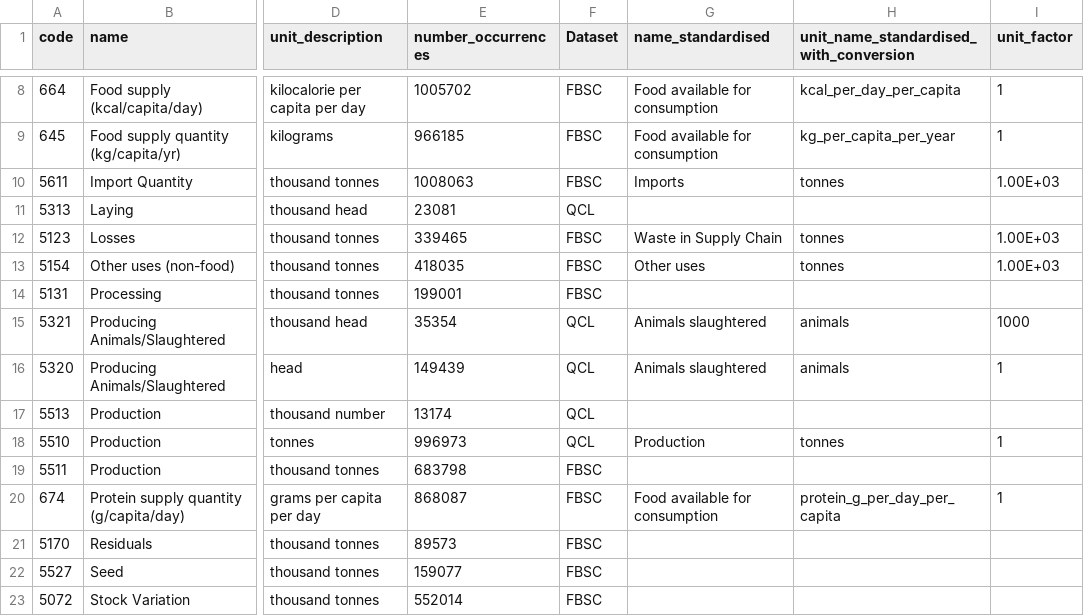
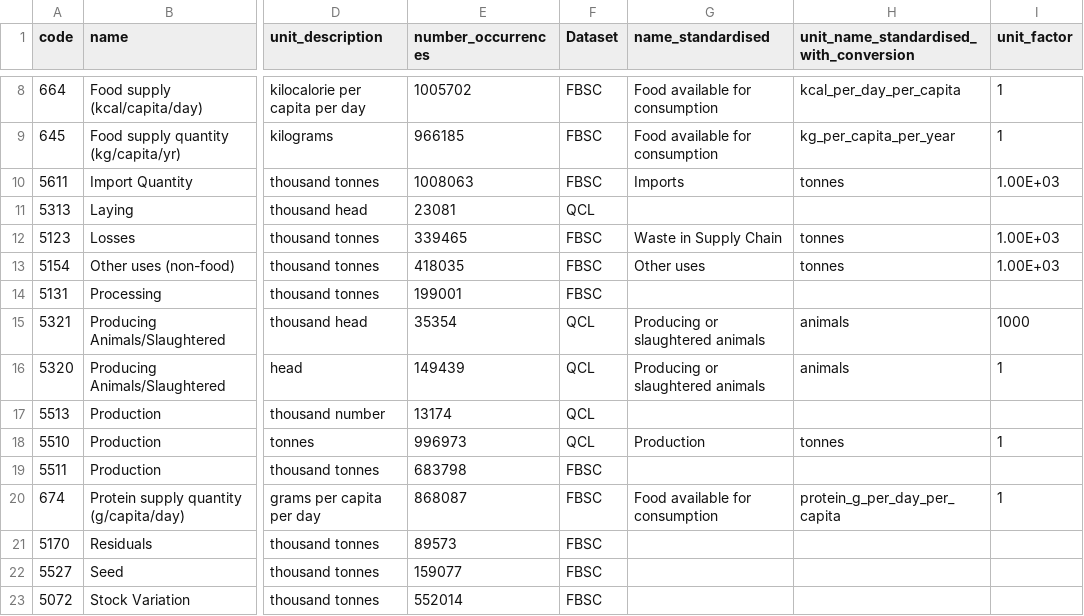
Before and after one commit to owid/etl, a CSV file: etl/steps/data/garden/explorers/2021/food_explorer.elements.std.csv, drawn as a sheet; only a part is shown, gaps mark what is left out; the diff names each change by its address in the sheet, - before the commit and + after, or states it on an @@ line.

Commit message:
style(food_explorer): rename metric `slaughtered animals`-> `producing or slaughtered animals`

```diff
--- a/etl/steps/data/garden/explorers/2021/food_explorer.elements.std.csv
+++ b/etl/steps/data/garden/explorers/2021/food_explorer.elements.std.csv
-G15:G16 (name_standardised): Animals slaughtered
+G15:G16 (name_standardised): Producing or slaughtered animals
```
